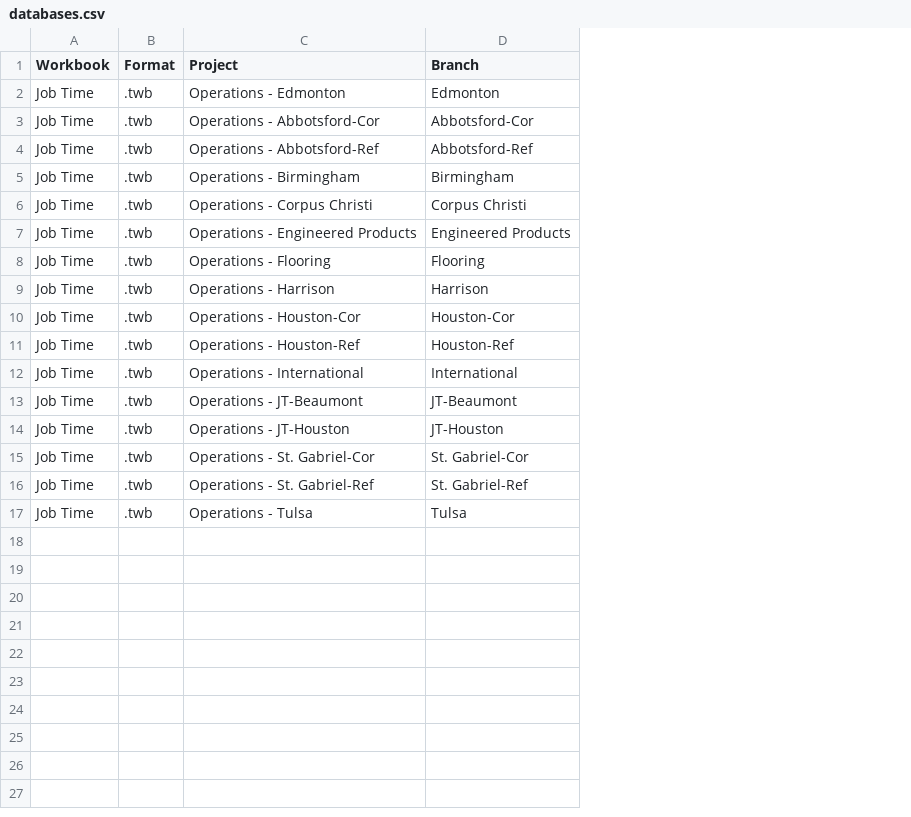
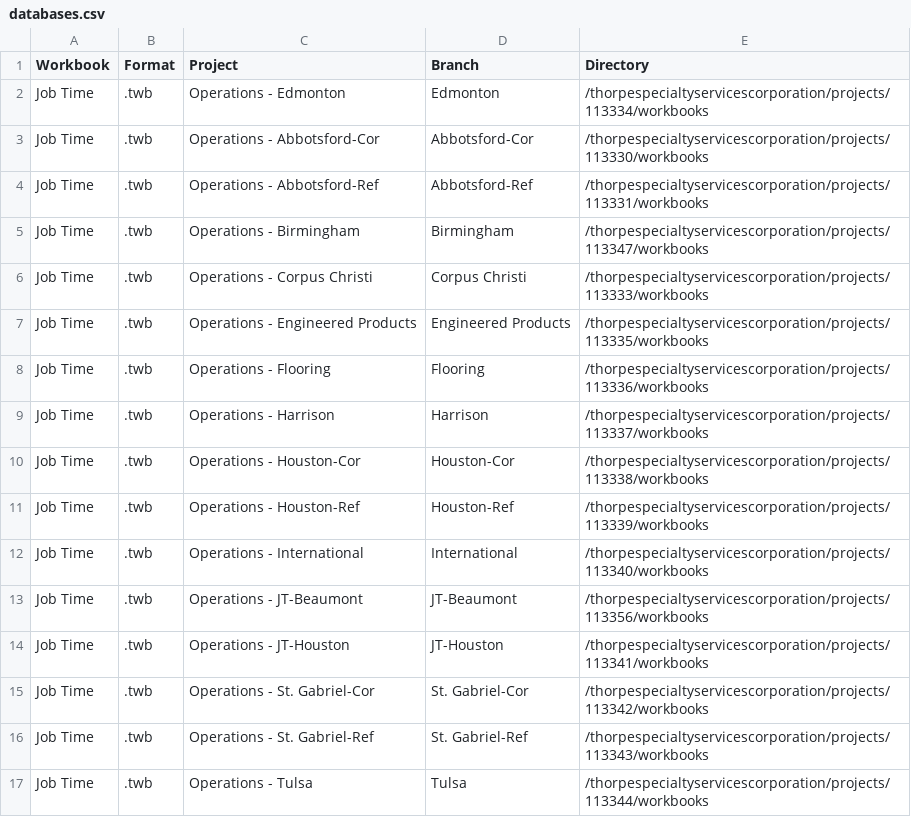
Before and after one commit to onware/document-api-python, a CSV file: samples/filter-and-replicate/databases.csv, drawn as a sheet; the diff names each change by its address in the sheet, - before the commit and + after, or states it on an @@ line.

Commit message:
TSC-152 #time 3h working script that will publish tableau workbook to Thorpe

```diff
--- a/samples/filter-and-replicate/databases.csv
+++ b/samples/filter-and-replicate/databases.csv
+column E (Directory), rows 2-17: /thorpespecialtyservicescorporation/projects/113334/workbooks | /thorpespecialtyservicescorporation/projects/113330/workbooks | /thorpespecialtyservicescorporation/projects/113331/workbooks | /thorpespecialtyservicescorporation/projects/113347/workbooks | /thorpespecialtyservicescorporation/projects/113333/workbooks | /thorpespecialtyservicescorporation/projects/113335/workbooks | /thorpespecialtyservicescorporation/projects/113336/workbooks | /thorpespecialtyservicescorporation/projects/113337/workbooks | /thorpespecialtyservicescorporation/projects/113338/workbooks | /thorpespecialtyservicescorporation/projects/113339/workbooks | /thorpespecialtyservicescorporation/projects/113340/workbooks | /thorpespecialtyservicescorporation/projects/113356/workbooks | /thorpespecialtyservicescorporation/projects/113341/workbooks | /thorpespecialtyservicescorporation/projects/113342/workbooks | /thorpespecialtyservicescorporation/projects/113343/workbooks | /thorpespecialtyservicescorporation/projects/113344/workbooks
```
Also changed, not shown: 19 other files.
